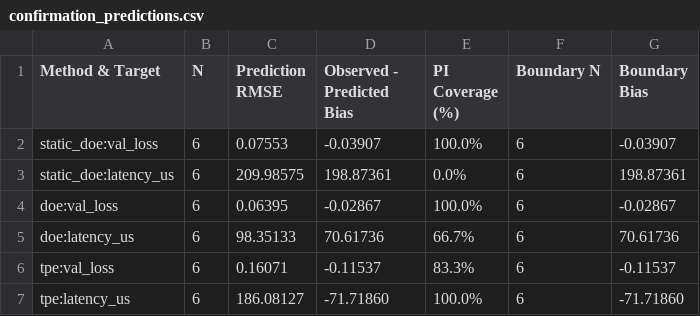
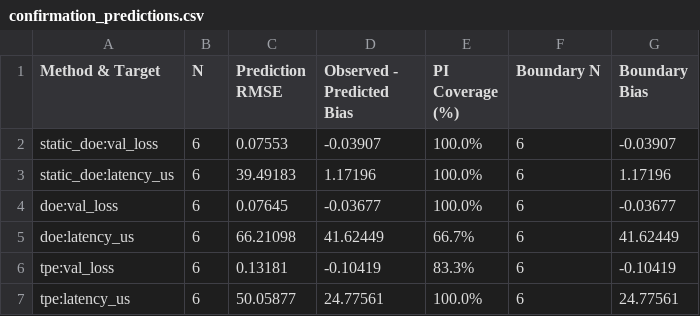
Before and after one commit to ChristosHussein/xgboost-doe-rsm, a CSV file: findings/tables/confirmation_predictions.csv, drawn as a sheet.

```diff
--- a/findings/tables/confirmation_predictions.csv
+++ b/findings/tables/confirmation_predictions.csv
@@ -2,6 +2,6 @@ Method & Target,N,Prediction RMSE,Observed - Predicted Bias,PI Coverage (%),Boun
 static_doe:val_loss,6,0.07553,-0.03907,100.0%,6,-0.03907
-static_doe:latency_us,6,209.98575,198.87361,0.0%,6,198.87361
-doe:val_loss,6,0.06395,-0.02867,100.0%,6,-0.02867
-doe:latency_us,6,98.35133,70.61736,66.7%,6,70.61736
-tpe:val_loss,6,0.16071,-0.11537,83.3%,6,-0.11537
-tpe:latency_us,6,186.08127,-71.71860,100.0%,6,-71.71860
+static_doe:latency_us,6,39.49183,1.17196,100.0%,6,1.17196
+doe:val_loss,6,0.07645,-0.03677,100.0%,6,-0.03677
+doe:latency_us,6,66.21098,41.62449,66.7%,6,41.62449
+tpe:val_loss,6,0.13181,-0.10419,83.3%,6,-0.10419
+tpe:latency_us,6,50.05877,24.77561,100.0%,6,24.77561
```
Also changed, not shown: findings/tables/anova_table_latency_us.csv, findings/tables/anova_table_val_loss.csv, 33 other files.
